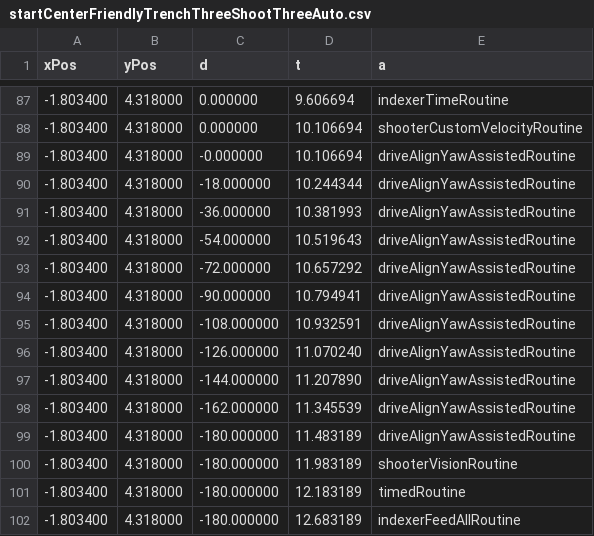
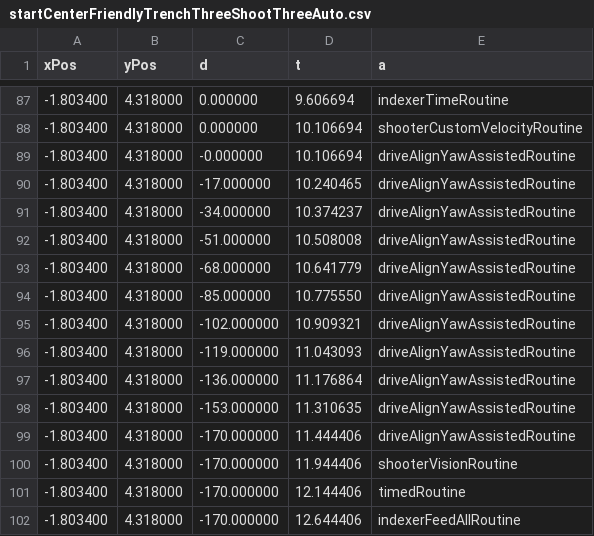
Before and after one commit to team8/FRC-2021-Public, a CSV file: auto_simulator/resources/startCenterFriendlyTrenchThreeShootThreeAuto.csv, drawn as a sheet; only a part is shown, gaps mark what is left out.

Commit message:
all current autos now work, fixed teleportation issue #2 that was occuring because of visualization issues

```diff
--- a/auto_simulator/resources/startCenterFriendlyTrenchThreeShootThreeAuto.csv
+++ b/auto_simulator/resources/startCenterFriendlyTrenchThreeShootThreeAuto.csv
@@ -89,14 +89,14 @@ xPos,yPos,d,t,a,
 -1.803400,4.318000,-0.000000,10.106694,driveAlignYawAssistedRoutine,
--1.803400,4.318000,-18.000000,10.244344,driveAlignYawAssistedRoutine,
--1.803400,4.318000,-36.000000,10.381993,driveAlignYawAssistedRoutine,
--1.803400,4.318000,-54.000000,10.519643,driveAlignYawAssistedRoutine,
--1.803400,4.318000,-72.000000,10.657292,driveAlignYawAssistedRoutine,
--1.803400,4.318000,-90.000000,10.794941,driveAlignYawAssistedRoutine,
--1.803400,4.318000,-108.000000,10.932591,driveAlignYawAssistedRoutine,
--1.803400,4.318000,-126.000000,11.070240,driveAlignYawAssistedRoutine,
--1.803400,4.318000,-144.000000,11.207890,driveAlignYawAssistedRoutine,
--1.803400,4.318000,-162.000000,11.345539,driveAlignYawAssistedRoutine,
--1.803400,4.318000,-180.000000,11.483189,driveAlignYawAssistedRoutine,
--1.803400,4.318000,-180.000000,11.983189,shooterVisionRoutine,
--1.803400,4.318000,-180.000000,12.183189,timedRoutine,
--1.803400,4.318000,-180.000000,12.683189,indexerFeedAllRoutine,
+-1.803400,4.318000,-17.000000,10.240465,driveAlignYawAssistedRoutine,
+-1.803400,4.318000,-34.000000,10.374237,driveAlignYawAssistedRoutine,
+-1.803400,4.318000,-51.000000,10.508008,driveAlignYawAssistedRoutine,
+-1.803400,4.318000,-68.000000,10.641779,driveAlignYawAssistedRoutine,
+-1.803400,4.318000,-85.000000,10.775550,driveAlignYawAssistedRoutine,
+-1.803400,4.318000,-102.000000,10.909321,driveAlignYawAssistedRoutine,
+-1.803400,4.318000,-119.000000,11.043093,driveAlignYawAssistedRoutine,
+-1.803400,4.318000,-136.000000,11.176864,driveAlignYawAssistedRoutine,
+-1.803400,4.318000,-153.000000,11.310635,driveAlignYawAssistedRoutine,
+-1.803400,4.318000,-170.000000,11.444406,driveAlignYawAssistedRoutine,
+-1.803400,4.318000,-170.000000,11.944406,shooterVisionRoutine,
+-1.803400,4.318000,-170.000000,12.144406,timedRoutine,
+-1.803400,4.318000,-170.000000,12.644406,indexerFeedAllRoutine,
```
Also changed, not shown: 4 other files.
